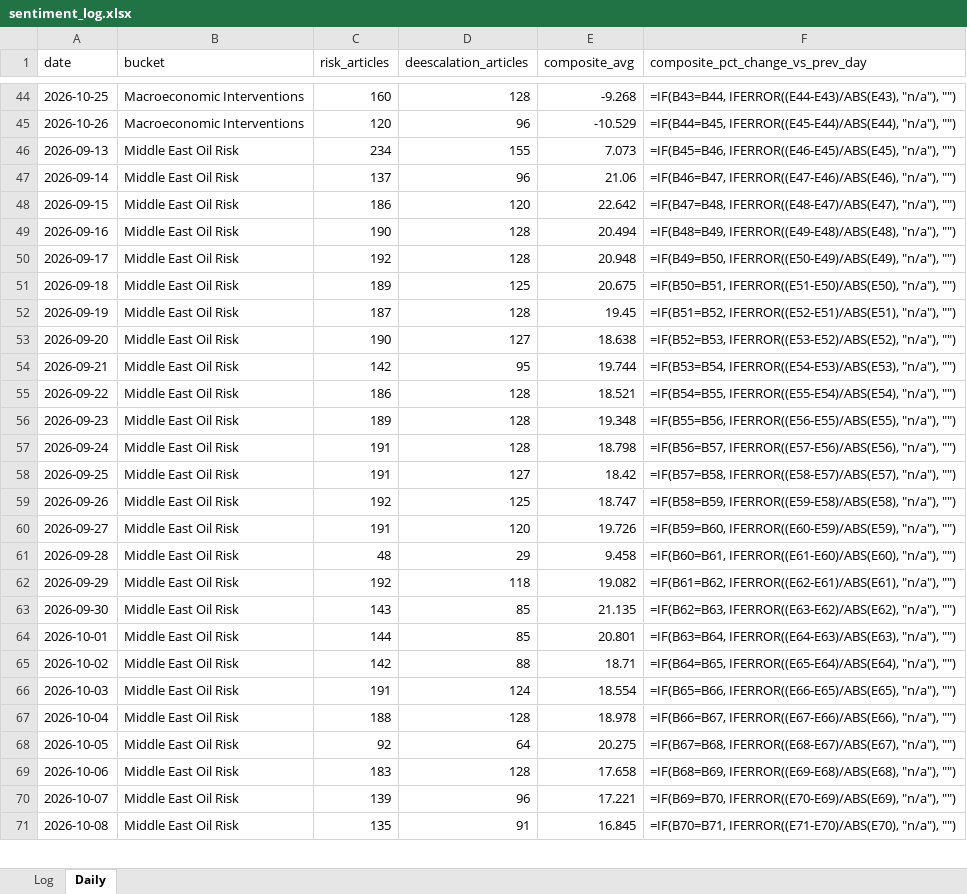
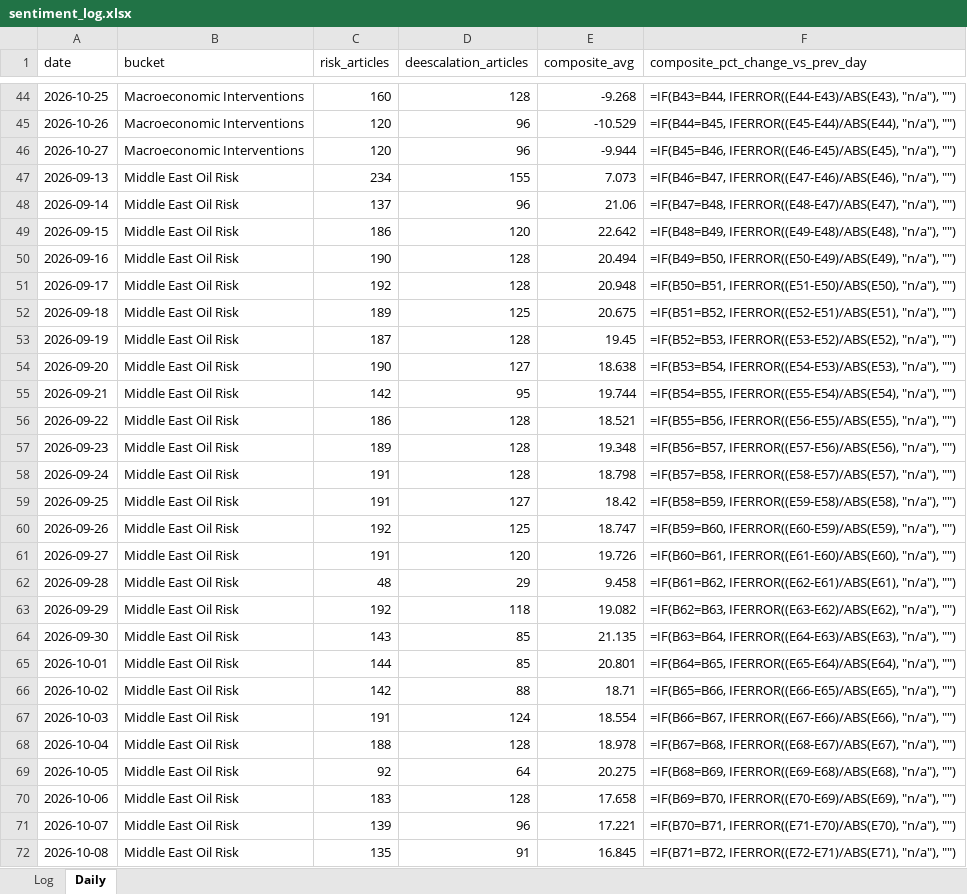
Before and after one commit to Jamesssurfer/CriticalNews_Sentiment, an Excel workbook: data/sentiment_log.xlsx, sheet Daily, drawn as a sheet; only a part is shown, gaps mark what is left out; values as stored, in another font and other column widths than the file's, no borders; formulas without a stored value are shown as written; addresses are those after the commit; the diff covers the shown part only; the diff names each change by its address in the sheet, - before the commit and + after, or states it on an @@ line.

```diff
--- a/data/sentiment_log.xlsx (sheet Daily)
+++ b/data/sentiment_log.xlsx (sheet Daily)
+row 46: 2026-10-27 | Macroeconomic Interventions | 120 | 96 | -9.944 | =IF(B45=B46, IFERROR((E46-E45)/ABS(E45), "n/a"), "")
-F47 (composite_pct_change_vs_prev_day): =IF(B45=B46, IFERROR((E46-E45)/ABS(E45), "n/a"), "")
+F47 (composite_pct_change_vs_prev_day): =IF(B46=B47, IFERROR((E47-E46)/ABS(E46), "n/a"), "")
-F48 (composite_pct_change_vs_prev_day): =IF(B46=B47, IFERROR((E47-E46)/ABS(E46), "n/a"), "")
+F48 (composite_pct_change_vs_prev_day): =IF(B47=B48, IFERROR((E48-E47)/ABS(E47), "n/a"), "")
-F49 (composite_pct_change_vs_prev_day): =IF(B47=B48, IFERROR((E48-E47)/ABS(E47), "n/a"), "")
+F49 (composite_pct_change_vs_prev_day): =IF(B48=B49, IFERROR((E49-E48)/ABS(E48), "n/a"), "")
-F50 (composite_pct_change_vs_prev_day): =IF(B48=B49, IFERROR((E49-E48)/ABS(E48), "n/a"), "")
+F50 (composite_pct_change_vs_prev_day): =IF(B49=B50, IFERROR((E50-E49)/ABS(E49), "n/a"), "")
-F51 (composite_pct_change_vs_prev_day): =IF(B49=B50, IFERROR((E50-E49)/ABS(E49), "n/a"), "")
+F51 (composite_pct_change_vs_prev_day): =IF(B50=B51, IFERROR((E51-E50)/ABS(E50), "n/a"), "")
-F52 (composite_pct_change_vs_prev_day): =IF(B50=B51, IFERROR((E51-E50)/ABS(E50), "n/a"), "")
+F52 (composite_pct_change_vs_prev_day): =IF(B51=B52, IFERROR((E52-E51)/ABS(E51), "n/a"), "")
-F53 (composite_pct_change_vs_prev_day): =IF(B51=B52, IFERROR((E52-E51)/ABS(E51), "n/a"), "")
+F53 (composite_pct_change_vs_prev_day): =IF(B52=B53, IFERROR((E53-E52)/ABS(E52), "n/a"), "")
-F54 (composite_pct_change_vs_prev_day): =IF(B52=B53, IFERROR((E53-E52)/ABS(E52), "n/a"), "")
+F54 (composite_pct_change_vs_prev_day): =IF(B53=B54, IFERROR((E54-E53)/ABS(E53), "n/a"), "")
-F55 (composite_pct_change_vs_prev_day): =IF(B53=B54, IFERROR((E54-E53)/ABS(E53), "n/a"), "")
+F55 (composite_pct_change_vs_prev_day): =IF(B54=B55, IFERROR((E55-E54)/ABS(E54), "n/a"), "")
-F56 (composite_pct_change_vs_prev_day): =IF(B54=B55, IFERROR((E55-E54)/ABS(E54), "n/a"), "")
+F56 (composite_pct_change_vs_prev_day): =IF(B55=B56, IFERROR((E56-E55)/ABS(E55), "n/a"), "")
-F57 (composite_pct_change_vs_prev_day): =IF(B55=B56, IFERROR((E56-E55)/ABS(E55), "n/a"), "")
+F57 (composite_pct_change_vs_prev_day): =IF(B56=B57, IFERROR((E57-E56)/ABS(E56), "n/a"), "")
-F58 (composite_pct_change_vs_prev_day): =IF(B56=B57, IFERROR((E57-E56)/ABS(E56), "n/a"), "")
+F58 (composite_pct_change_vs_prev_day): =IF(B57=B58, IFERROR((E58-E57)/ABS(E57), "n/a"), "")
-F59 (composite_pct_change_vs_prev_day): =IF(B57=B58, IFERROR((E58-E57)/ABS(E57), "n/a"), "")
+F59 (composite_pct_change_vs_prev_day): =IF(B58=B59, IFERROR((E59-E58)/ABS(E58), "n/a"), "")
-F60 (composite_pct_change_vs_prev_day): =IF(B58=B59, IFERROR((E59-E58)/ABS(E58), "n/a"), "")
+F60 (composite_pct_change_vs_prev_day): =IF(B59=B60, IFERROR((E60-E59)/ABS(E59), "n/a"), "")
-F61 (composite_pct_change_vs_prev_day): =IF(B59=B60, IFERROR((E60-E59)/ABS(E59), "n/a"), "")
+F61 (composite_pct_change_vs_prev_day): =IF(B60=B61, IFERROR((E61-E60)/ABS(E60), "n/a"), "")
-F62 (composite_pct_change_vs_prev_day): =IF(B60=B61, IFERROR((E61-E60)/ABS(E60), "n/a"), "")
+F62 (composite_pct_change_vs_prev_day): =IF(B61=B62, IFERROR((E62-E61)/ABS(E61), "n/a"), "")
-F63 (composite_pct_change_vs_prev_day): =IF(B61=B62, IFERROR((E62-E61)/ABS(E61), "n/a"), "")
+F63 (composite_pct_change_vs_prev_day): =IF(B62=B63, IFERROR((E63-E62)/ABS(E62), "n/a"), "")
-F64 (composite_pct_change_vs_prev_day): =IF(B62=B63, IFERROR((E63-E62)/ABS(E62), "n/a"), "")
+F64 (composite_pct_change_vs_prev_day): =IF(B63=B64, IFERROR((E64-E63)/ABS(E63), "n/a"), "")
-F65 (composite_pct_change_vs_prev_day): =IF(B63=B64, IFERROR((E64-E63)/ABS(E63), "n/a"), "")
+F65 (composite_pct_change_vs_prev_day): =IF(B64=B65, IFERROR((E65-E64)/ABS(E64), "n/a"), "")
-F66 (composite_pct_change_vs_prev_day): =IF(B64=B65, IFERROR((E65-E64)/ABS(E64), "n/a"), "")
+F66 (composite_pct_change_vs_prev_day): =IF(B65=B66, IFERROR((E66-E65)/ABS(E65), "n/a"), "")
-F67 (composite_pct_change_vs_prev_day): =IF(B65=B66, IFERROR((E66-E65)/ABS(E65), "n/a"), "")
+F67 (composite_pct_change_vs_prev_day): =IF(B66=B67, IFERROR((E67-E66)/ABS(E66), "n/a"), "")
-F68 (composite_pct_change_vs_prev_day): =IF(B66=B67, IFERROR((E67-E66)/ABS(E66), "n/a"), "")
+F68 (composite_pct_change_vs_prev_day): =IF(B67=B68, IFERROR((E68-E67)/ABS(E67), "n/a"), "")
-F69 (composite_pct_change_vs_prev_day): =IF(B67=B68, IFERROR((E68-E67)/ABS(E67), "n/a"), "")
+F69 (composite_pct_change_vs_prev_day): =IF(B68=B69, IFERROR((E69-E68)/ABS(E68), "n/a"), "")
-F70 (composite_pct_change_vs_prev_day): =IF(B68=B69, IFERROR((E69-E68)/ABS(E68), "n/a"), "")
+F70 (composite_pct_change_vs_prev_day): =IF(B69=B70, IFERROR((E70-E69)/ABS(E69), "n/a"), "")
-F71 (composite_pct_change_vs_prev_day): =IF(B69=B70, IFERROR((E70-E69)/ABS(E69), "n/a"), "")
+F71 (composite_pct_change_vs_prev_day): =IF(B70=B71, IFERROR((E71-E70)/ABS(E70), "n/a"), "")
-F72 (composite_pct_change_vs_prev_day): =IF(B70=B71, IFERROR((E71-E70)/ABS(E70), "n/a"), "")
+F72 (composite_pct_change_vs_prev_day): =IF(B71=B72, IFERROR((E72-E71)/ABS(E71), "n/a"), "")
```
Also changed, not shown: other rows of this sheet, 1 other file.
